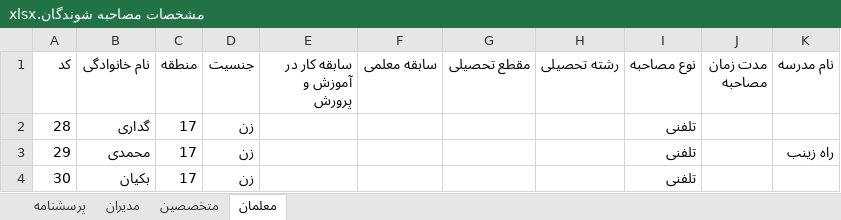
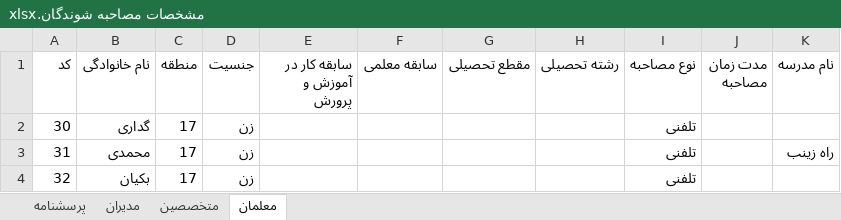
Before and after one commit to leilamesbah/thesis, an Excel workbook: فصل چهار/مشخصات مصاحبه شوندگان.xlsx, sheet معلمان, drawn as a sheet; values as stored, in another font and other column widths than the file's, no borders; the diff names each change by its address in the sheet, - before the commit and + after, or states it on an @@ line.

```diff
--- a/فصل چهار/مشخصات مصاحبه شوندگان.xlsx (sheet معلمان)
+++ b/فصل چهار/مشخصات مصاحبه شوندگان.xlsx (sheet معلمان)
-A2 (کد): 28
+A2 (کد): 30
-A3 (کد): 29
+A3 (کد): 31
-A4 (کد): 30
+A4 (کد): 32
```
Also changed, not shown: sheet متخصصین, sheet مدیران, 5 other files.
